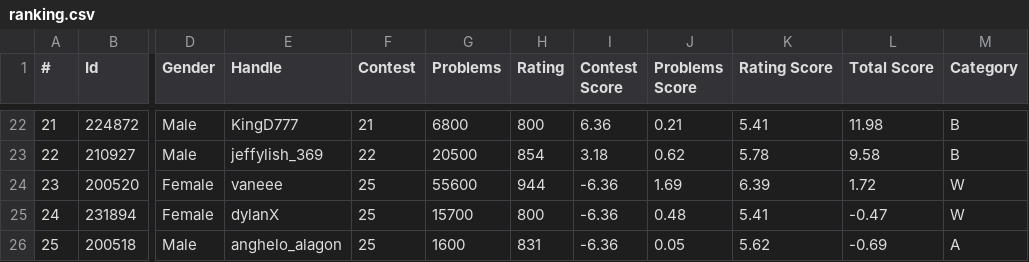
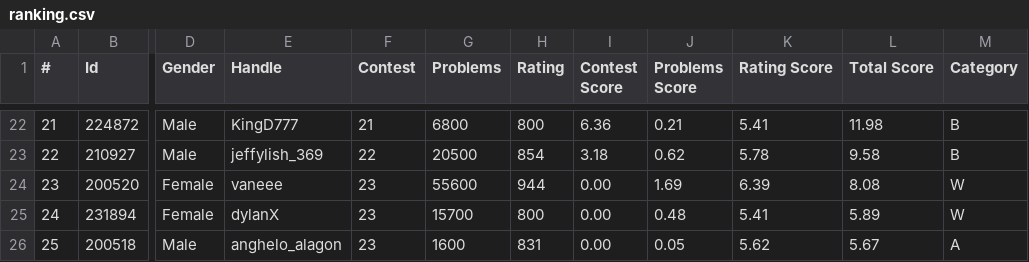
Before and after one commit to Competitive-Programming-UNSAAC/tools, a CSV file: ranking/selection/training-camp-argentina-2024/ranking.csv, drawn as a sheet; only a part is shown, gaps mark what is left out; the diff covers the shown part only; the diff names each change by its address in the sheet, - before the commit and + after, or states it on an @@ line.

```diff
--- a/ranking/selection/training-camp-argentina-2024/ranking.csv
+++ b/ranking/selection/training-camp-argentina-2024/ranking.csv
-F24:F26 (Contest): 25
+F24:F26 (Contest): 23
-I24:I26 (Contest Score): -6.36
+I24:I26 (Contest Score): 0.00
-L24 (Total Score): 1.72
+L24 (Total Score): 8.08
-L25 (Total Score): -0.47
+L25 (Total Score): 5.89
-L26 (Total Score): -0.69
+L26 (Total Score): 5.67
```
Also changed, not shown: 56 edited cells elsewhere in this file, ranking/selection/training-camp-argentina-2024/registered.csv, 6 other files.
